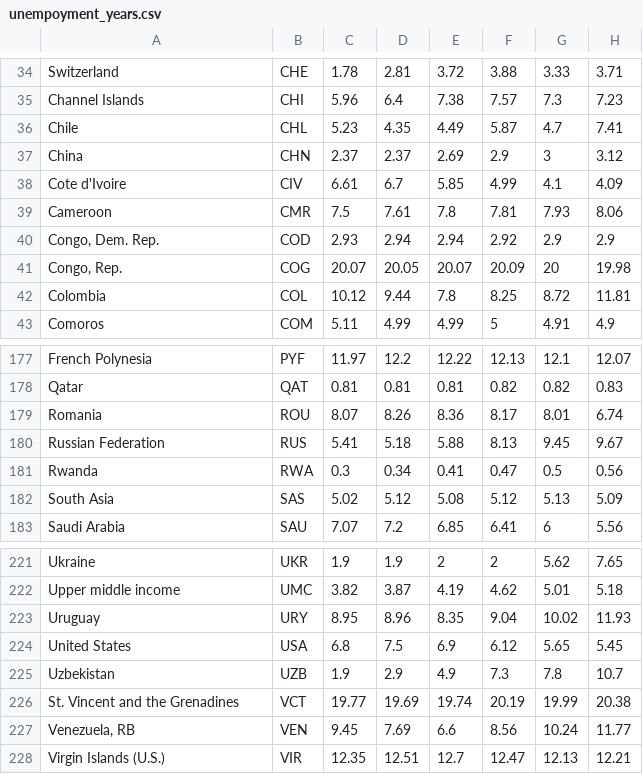
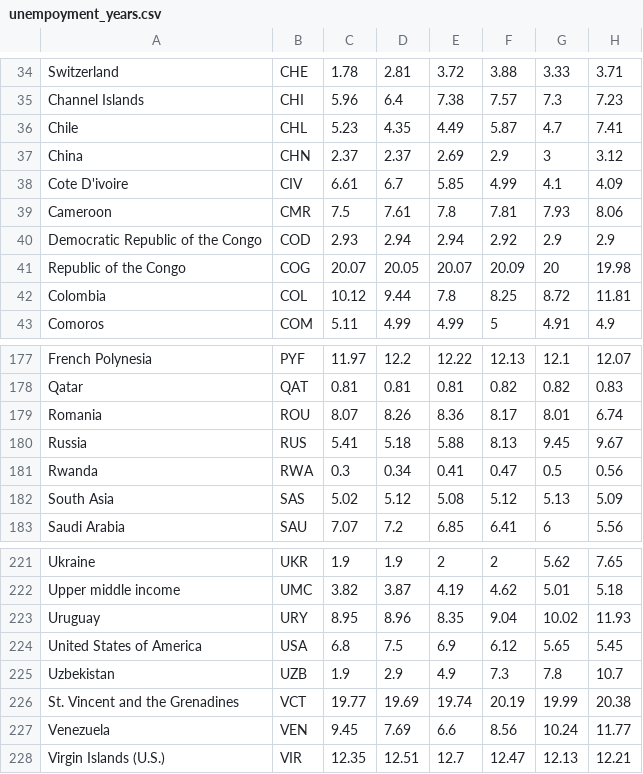
Before and after one commit to rtan0053/FIT3179, a CSV file: data/unempoyment_years.csv, drawn as a sheet; only a part is shown, gaps mark what is left out; the diff names each change by its address in the sheet, - before the commit and + after, or states it on an @@ line.

Commit message:
Add files via upload

```diff
--- a/data/unempoyment_years.csv
+++ b/data/unempoyment_years.csv
-A38: Cote d'Ivoire
+A38: Cote D'ivoire
-A40: Congo, Dem. Rep.
+A40: Democratic Republic of the Congo
-A41: Congo, Rep.
+A41: Republic of the Congo
-A180: Russian Federation
+A180: Russia
-A224: United States
+A224: United States of America
-A227: Venezuela, RB
+A227: Venezuela
```
